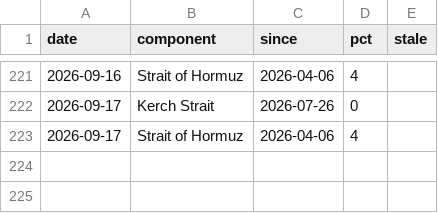
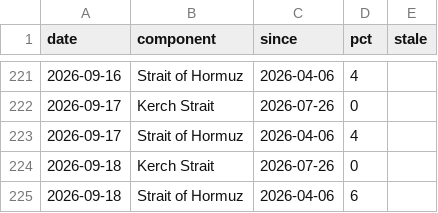
Before and after one commit to wan9yu/tremor, a CSV file: docs/data/stuck.csv, drawn as a sheet; only a part is shown, gaps mark what is left out.

```diff
--- a/docs/data/stuck.csv
+++ b/docs/data/stuck.csv
@@ -223 +223,3 @@ date,component,since,pct,stale
 2026-09-17,Strait of Hormuz,2026-04-06,4,
+2026-09-18,Kerch Strait,2026-07-26,0,
+2026-09-18,Strait of Hormuz,2026-04-06,6,
```
Also changed, not shown: data/levels.csv, 6 other files.
